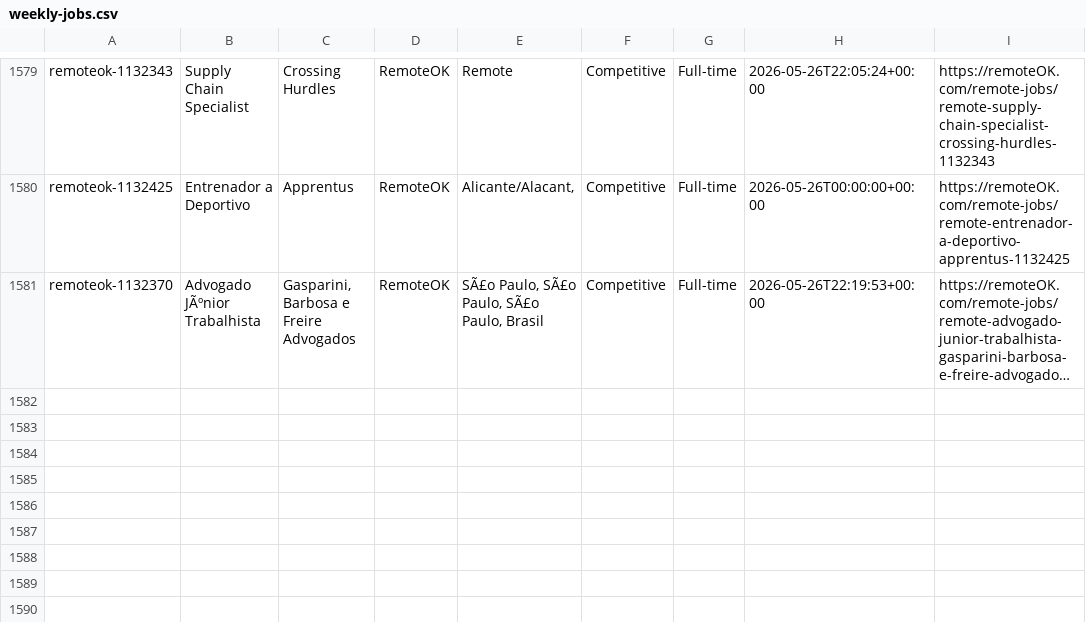
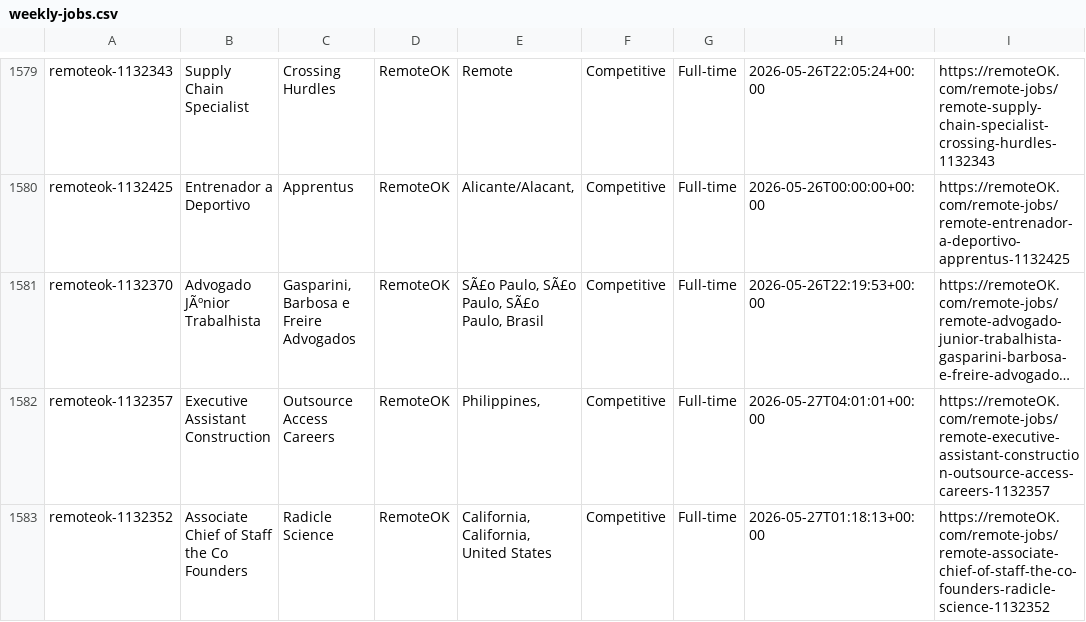
Before and after one commit to eyanbee/job-robot, a CSV file: weekly-jobs.csv, drawn as a sheet; only a part is shown, gaps mark what is left out; long unchanged cells end in …; the diff names each change by its address in the sheet, - before the commit and + after, or states it on an @@ line.

```diff
--- a/weekly-jobs.csv
+++ b/weekly-jobs.csv
+row 1582: remoteok-1132357 | Executive Assistant Construction | Outsource Access Careers | RemoteOK | Philippines, | Competitive | Full-time | 2026-05-27T04:01:01+00:00 | https://remoteOK.com/remote-jobs/remote-executive-assistant-construction-outsource-access-careers-1132357
+row 1583: remoteok-1132352 | Associate Chief of Staff the Co Founders | Radicle Science | RemoteOK | California, California, United States | Competitive | Full-time | 2026-05-27T01:18:13+00:00 | https://remoteOK.com/remote-jobs/remote-associate-chief-of-staff-the-co-founders-radicle-science-1132352
```
Also changed, not shown: 1 other file.
